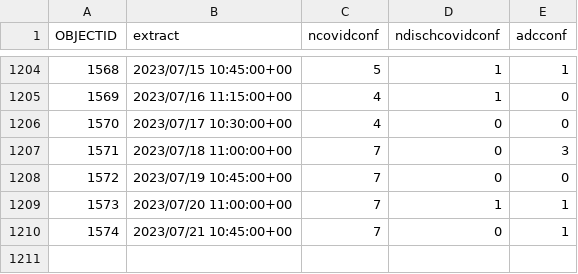
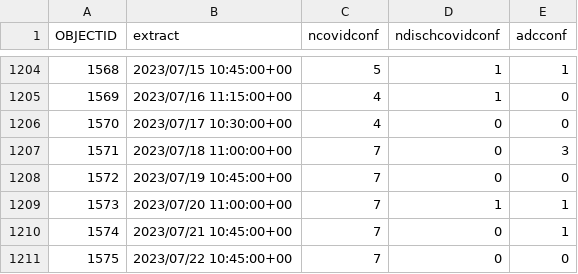
Before and after one commit to stephenc/2021-ireland-stats, a CSV file: data/COVID-19_NOCA_ICUBIS_Historic_Time_Series.csv, drawn as a sheet; only a part is shown, gaps mark what is left out.

```diff
--- a/data/COVID-19_NOCA_ICUBIS_Historic_Time_Series.csv
+++ b/data/COVID-19_NOCA_ICUBIS_Historic_Time_Series.csv
@@ -1210 +1210,2 @@
 1574,2023/07/21 10:45:00+00,7,0,1
+1575,2023/07/22 10:45:00+00,7,0,0
```
Also changed, not shown: 1 other file.
